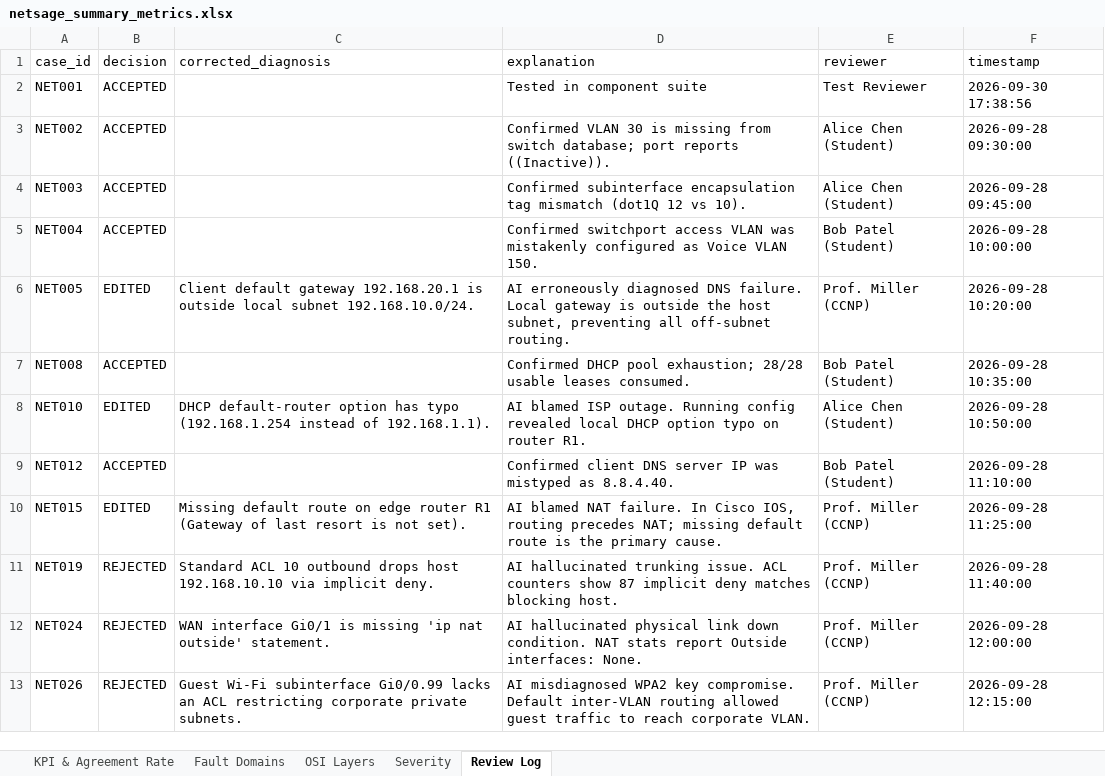
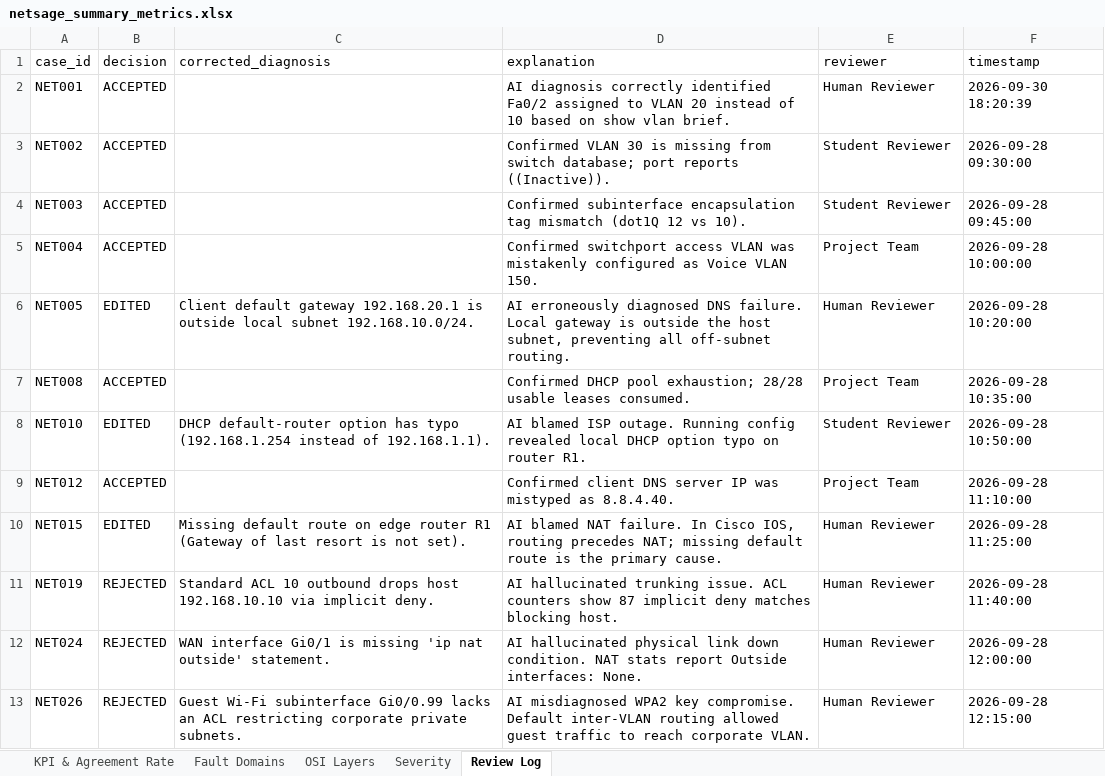
Before and after one commit to VinayKrishna-7/NetSage_AI, an Excel workbook: data/netsage_summary_metrics.xlsx, sheet Review Log, drawn as a sheet; values as stored, in another font and other column widths than the file's, no borders; the diff names each change by its address in the sheet, - before the commit and + after, or states it on an @@ line.

Commit message:
fix: update reviewer titles to neutral roles and refine evaluation wording

```diff
--- a/data/netsage_summary_metrics.xlsx (sheet Review Log)
+++ b/data/netsage_summary_metrics.xlsx (sheet Review Log)
-D2 (explanation): Tested in component suite
+D2 (explanation): AI diagnosis correctly identified Fa0/2 assigned to VLAN 20 instead of 10 based on show vlan brief.
-E2 (reviewer): Test Reviewer
+E2 (reviewer): Human Reviewer
-F2 (timestamp): 2026-09-30 17:38:56
+F2 (timestamp): 2026-09-30 18:20:39
-E3:E4 (reviewer): Alice Chen (Student)
+E3:E4 (reviewer): Student Reviewer
-E5 (reviewer): Bob Patel (Student)
+E5 (reviewer): Project Team
-E6 (reviewer): Prof. Miller (CCNP)
+E6 (reviewer): Human Reviewer
-E7 (reviewer): Bob Patel (Student)
+E7 (reviewer): Project Team
-E8 (reviewer): Alice Chen (Student)
+E8 (reviewer): Student Reviewer
-E9 (reviewer): Bob Patel (Student)
+E9 (reviewer): Project Team
-E10:E13 (reviewer): Prof. Miller (CCNP)
+E10:E13 (reviewer): Human Reviewer
```
Also changed, not shown: 5 other files.
